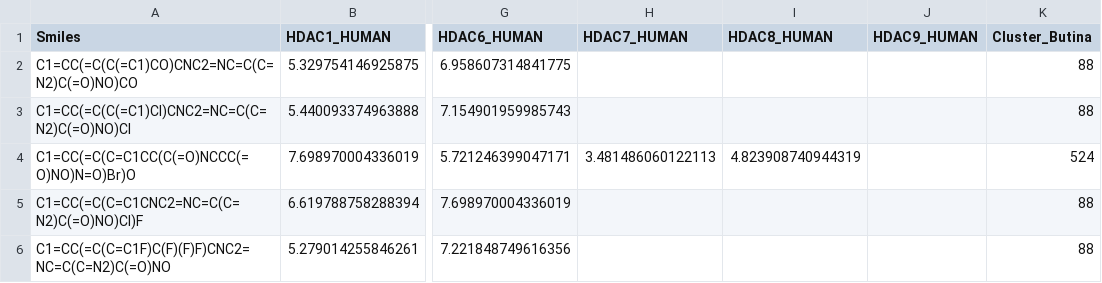
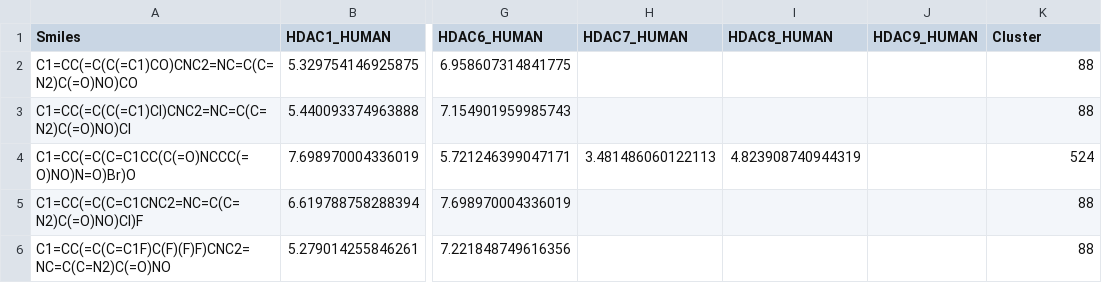
Before and after one commit to matteolevrone/D-MPNN-for-HDACi-discovery, a CSV file: split/test_set_multitarget.csv, drawn as a sheet; only a part is shown, gaps mark what is left out; the diff names each change by its address in the sheet, - before the commit and + after, or states it on an @@ line.

```diff
--- a/split/test_set_multitarget.csv
+++ b/split/test_set_multitarget.csv
-K1: Cluster_Butina
+K1: Cluster
```
Also changed, not shown: split/train_set_multitarget.csv, split/val_set_multitarget.csv, 26 other files.
